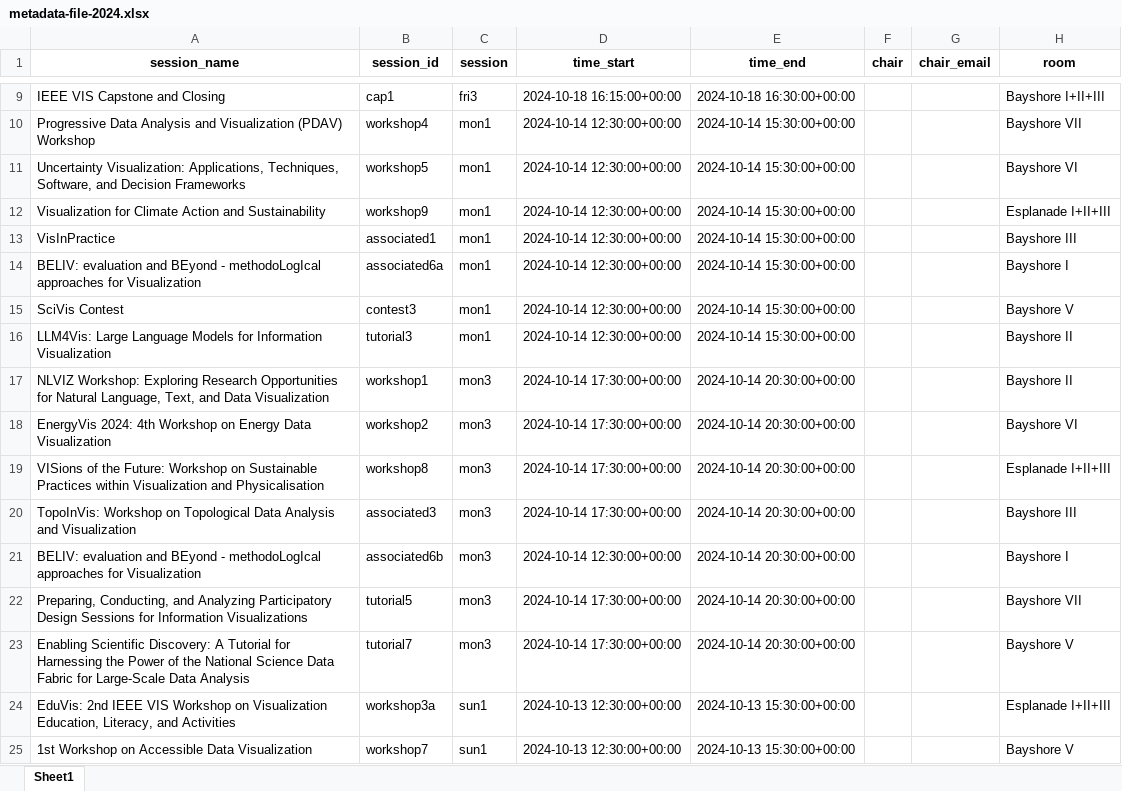
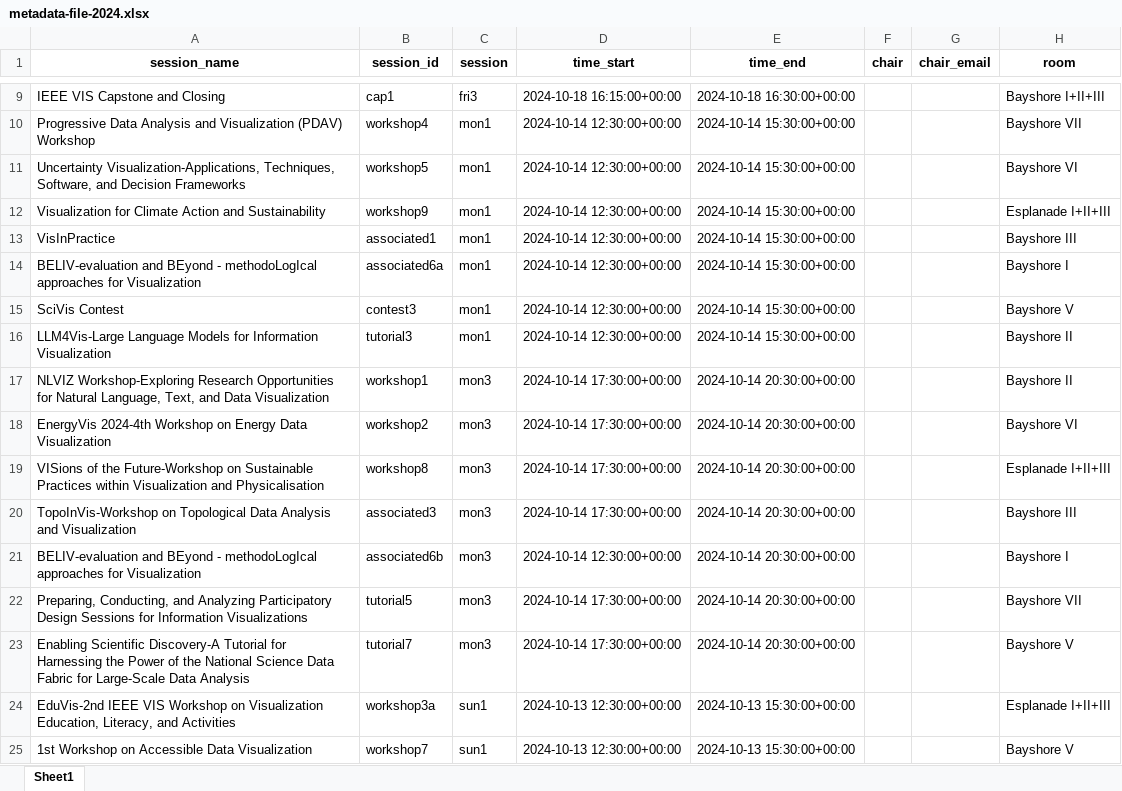
Before and after one commit to pandaYixuanWang/Vis24-VP, an Excel workbook: metadata-file-2024.xlsx, sheet Sheet1, drawn as a sheet; only a part is shown, gaps mark what is left out; values as stored, in another font and other column widths than the file's, no borders; the diff covers the shown part only; the diff names each change by its address in the sheet, - before the commit and + after, or states it on an @@ line.

```diff
--- a/metadata-file-2024.xlsx (sheet Sheet1)
+++ b/metadata-file-2024.xlsx (sheet Sheet1)
-A11 (session_name): Uncertainty Visualization: Applications, Techniques, Software,…
+A11 (session_name): Uncertainty Visualization-Applications, Techniques, Software,…
-A14 (session_name): BELIV: evaluation and BEyond…
+A14 (session_name): BELIV-evaluation and BEyond…
-A16 (session_name): LLM4Vis: Large Language Models…
+A16 (session_name): LLM4Vis-Large Language Models…
-A17 (session_name): NLVIZ Workshop: Exploring Research Opportunities…
+A17 (session_name): NLVIZ Workshop-Exploring Research Opportunities…
-A18 (session_name): EnergyVis 2024: 4th Workshop on…
+A18 (session_name): EnergyVis 2024-4th Workshop on…
-A19 (session_name): …of the Future: Workshop on Sustainable…
+A19 (session_name): …of the Future-Workshop on Sustainable…
-A20 (session_name): TopoInVis: Workshop on Topological…
+A20 (session_name): TopoInVis-Workshop on Topological…
-A21 (session_name): BELIV: evaluation and BEyond…
+A21 (session_name): BELIV-evaluation and BEyond…
-A23 (session_name): Enabling Scientific Discovery: A Tutorial for…
+A23 (session_name): Enabling Scientific Discovery-A Tutorial for…
-A24 (session_name): EduVis: 2nd IEEE VIS…
+A24 (session_name): EduVis-2nd IEEE VIS…
```
Also changed, not shown: 108 edited cells elsewhere in this sheet, metadata-file-2024-testing1.xlsx, 12 other files.
